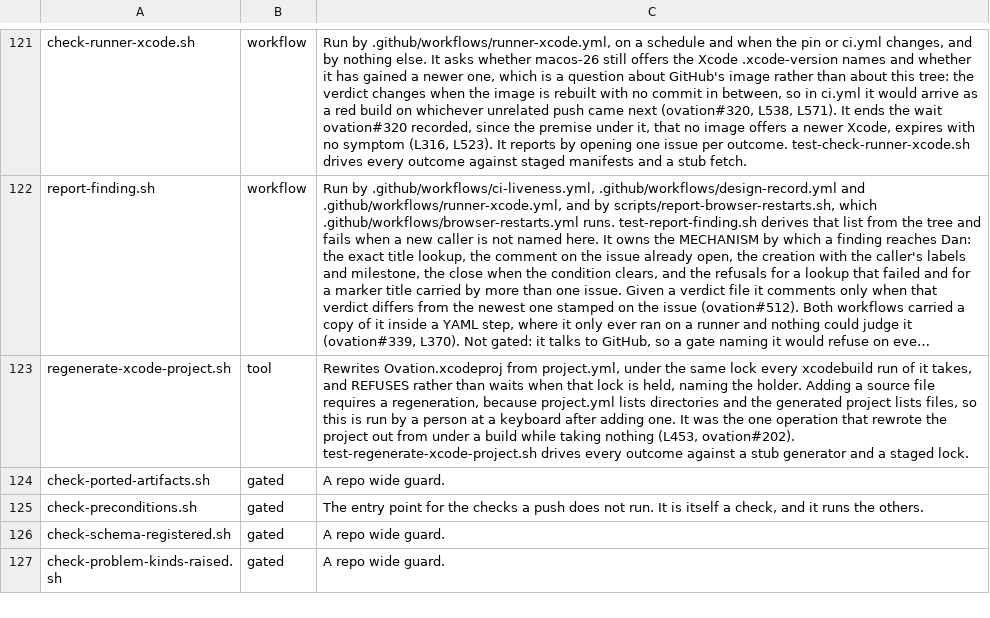
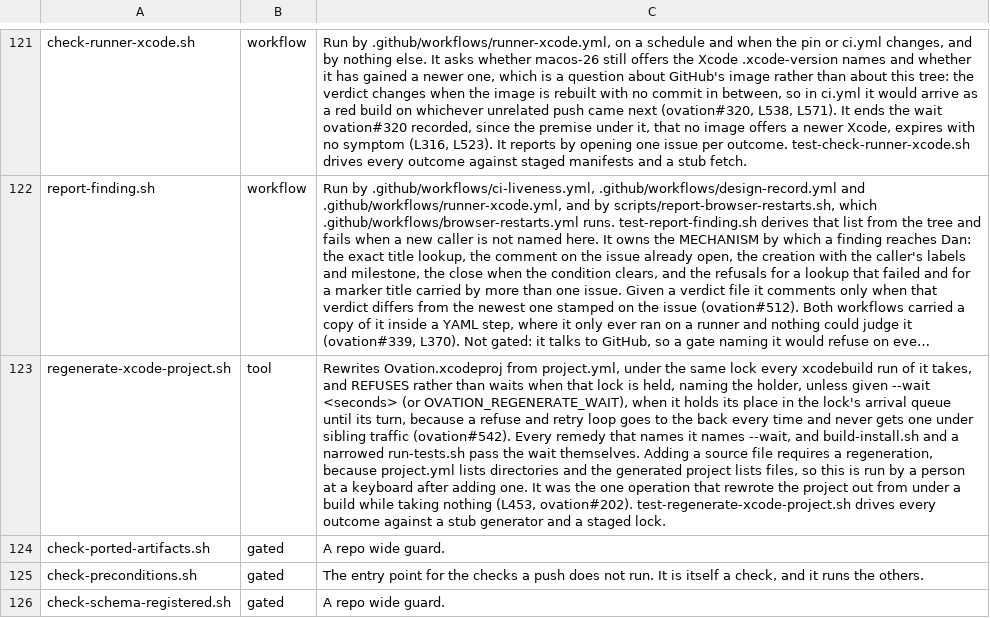
Before and after one commit to danwright32/ovation, a TSV file: scripts/lib/script-roles.tsv, drawn as a sheet; only a part is shown, gaps mark what is left out; the shorter side is filled out with more unchanged rows; long unchanged cells end in …; the diff names each change by its address in the sheet, - before the commit and + after, or states it on an @@ line.

```diff
--- a/scripts/lib/script-roles.tsv
+++ b/scripts/lib/script-roles.tsv
-C123: …naming the holder. Adding a…
+C123: …naming the holder, unless given --wait <seconds> (or OVATION_REGENERATE_WAIT), when it holds its place in the lock's arrival queue until its turn, because a refuse and retry loop goes to the back every time and never gets one under sibling traffic (ovation#542). Every remedy that names it names --wait, and build-install.sh and a narrowed run-tests.sh pass the wait themselves. Adding a…
```
Also changed, not shown: 9 other files.
